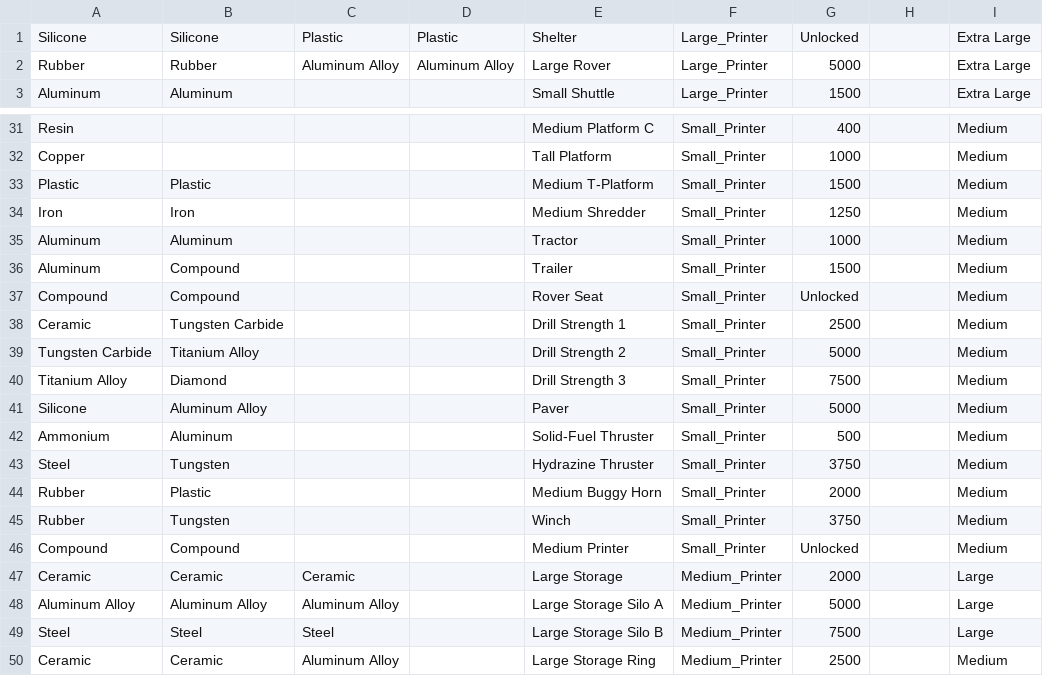
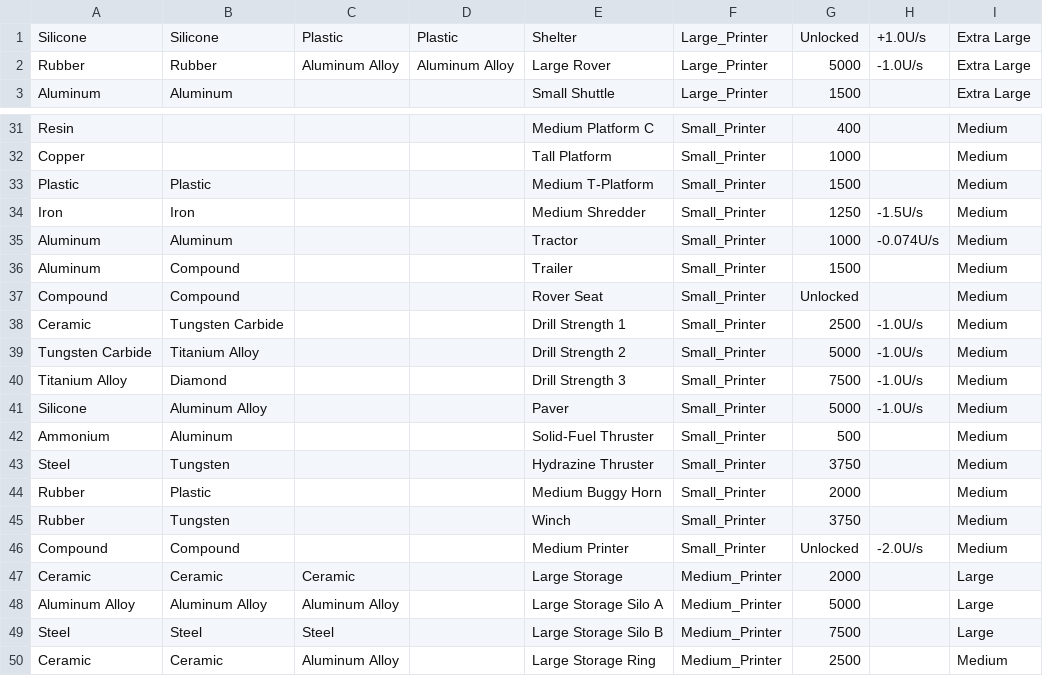
Before and after one commit to robertnunn/Web-Scraping, a CSV file: PCGI/recipes.csv, drawn as a sheet; only a part is shown, gaps mark what is left out; the diff covers the shown part only.

```diff
--- a/PCGI/recipes.csv
+++ b/PCGI/recipes.csv
@@ -1,3 +1,3 @@
-Silicone,Silicone,Plastic,Plastic,Shelter,Large_Printer,Unlocked,,Extra Large
-Rubber,Rubber,Aluminum Alloy,Aluminum Alloy,Large Rover,Large_Printer,5000,,Extra Large
+Silicone,Silicone,Plastic,Plastic,Shelter,Large_Printer,Unlocked,+1.0U/s,Extra Large
+Rubber,Rubber,Aluminum Alloy,Aluminum Alloy,Large Rover,Large_Printer,5000,-1.0U/s,Extra Large
 Aluminum,Aluminum,,,Small Shuttle,Large_Printer,1500,,Extra Large
@@ -33,10 +33,10 @@ Copper,,,,Tall Platform,Small_Printer,1000,,Medium
 Plastic,Plastic,,,Medium T-Platform,Small_Printer,1500,,Medium
-Iron,Iron,,,Medium Shredder,Small_Printer,1250,,Medium
-Aluminum,Aluminum,,,Tractor,Small_Printer,1000,,Medium
+Iron,Iron,,,Medium Shredder,Small_Printer,1250,-1.5U/s,Medium
+Aluminum,Aluminum,,,Tractor,Small_Printer,1000,-0.074U/s,Medium
 Aluminum,Compound,,,Trailer,Small_Printer,1500,,Medium
 Compound,Compound,,,Rover Seat,Small_Printer,Unlocked,,Medium
-Ceramic,Tungsten Carbide,,,Drill Strength 1,Small_Printer,2500,,Medium
-Tungsten Carbide,Titanium Alloy,,,Drill Strength 2,Small_Printer,5000,,Medium
-Titanium Alloy,Diamond,,,Drill Strength 3,Small_Printer,7500,,Medium
-Silicone,Aluminum Alloy,,,Paver,Small_Printer,5000,,Medium
+Ceramic,Tungsten Carbide,,,Drill Strength 1,Small_Printer,2500,-1.0U/s,Medium
+Tungsten Carbide,Titanium Alloy,,,Drill Strength 2,Small_Printer,5000,-1.0U/s,Medium
+Titanium Alloy,Diamond,,,Drill Strength 3,Small_Printer,7500,-1.0U/s,Medium
+Silicone,Aluminum Alloy,,,Paver,Small_Printer,5000,-1.0U/s,Medium
 Ammonium,Aluminum,,,Solid-Fuel Thruster,Small_Printer,500,,Medium
@@ -45,3 +45,3 @@ Rubber,Plastic,,,Medium Buggy Horn,Small_Printer,2000,,Medium
 Rubber,Tungsten,,,Winch,Small_Printer,3750,,Medium
-Compound,Compound,,,Medium Printer,Small_Printer,Unlocked,,Medium
+Compound,Compound,,,Medium Printer,Small_Printer,Unlocked,-2.0U/s,Medium
 Ceramic,Ceramic,Ceramic,,Large Storage,Medium_Printer,2000,,Large
```
Also changed, not shown: 31 removed rows and 16 edited cells elsewhere in this file, 7 other files.
